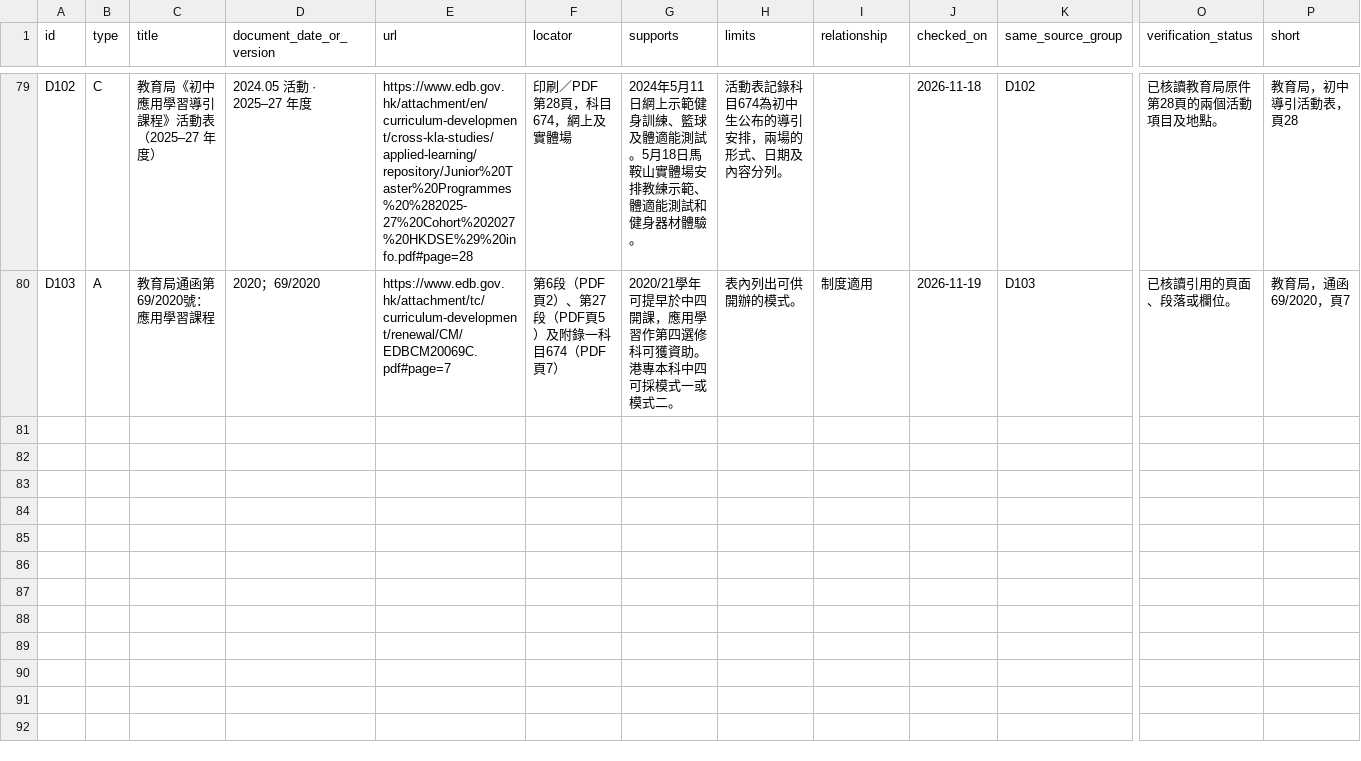
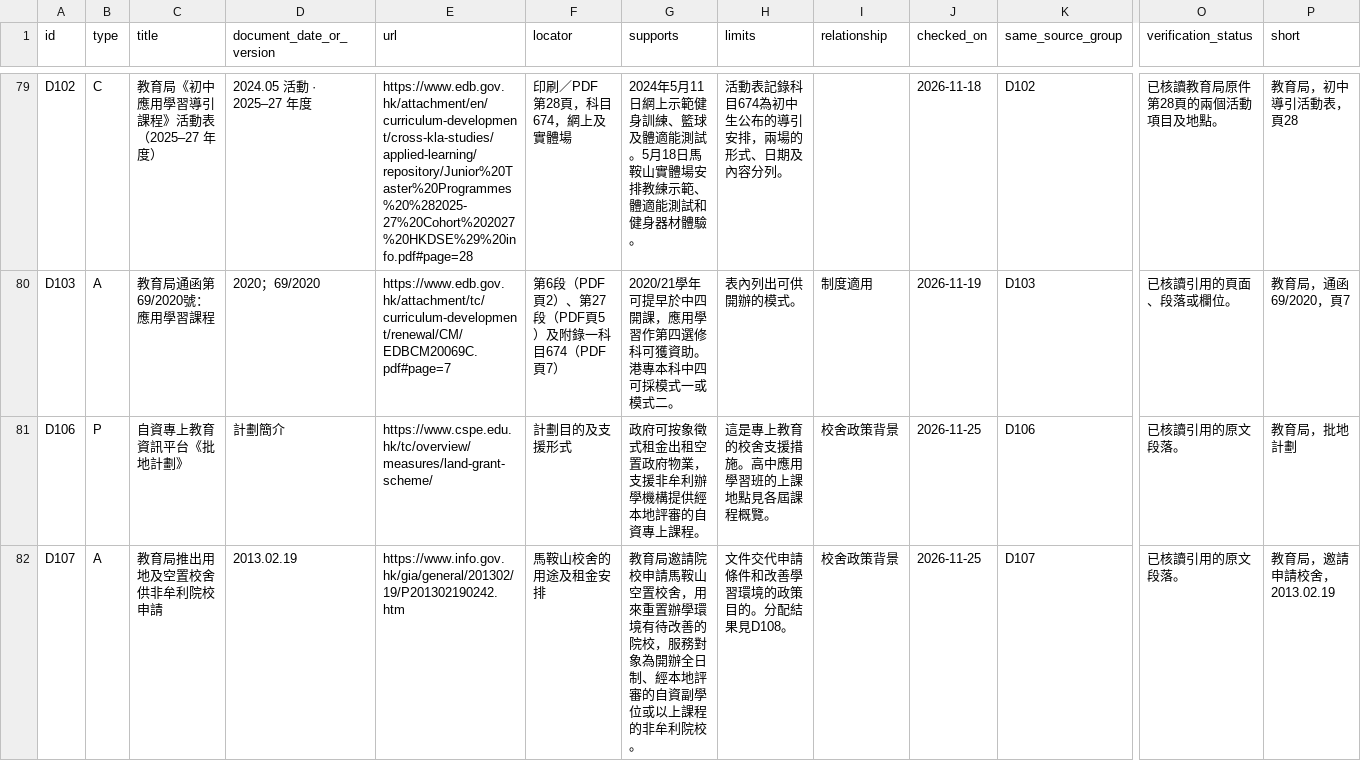
Before and after one commit to Owlson109/EPA3112, a CSV file: data/sources.csv, drawn as a sheet; only a part is shown, gaps mark what is left out; rows hold the shown columns only; the diff covers the shown part only; the diff names each change by its address in the sheet, - before the commit and + after, or states it on an @@ line.

```diff
--- a/data/sources.csv
+++ b/data/sources.csv
+row 81: D106 | P | 自資專上教育資訊平台《批地計劃》 | 計劃簡介 | https://www.cspe.edu.hk/tc/overview/measures/land-grant-scheme/ | 計劃目的及支援形式 | 政府可按象徵式租金出租空置政府物業，支援非牟利辦學機構提供經本地評審的自資專上課程。 | 這是專上教育的校舍支援措施。高中應用學習班的上課地點見各屆課程概覽。 | 校舍政策背景 | 2026-11-25 | D106 | 已核讀引用的原文段落。 | 教育局，批地計劃
+row 82: D107 | A | 教育局推出用地及空置校舍供非牟利院校申請 | 2013.02.19 | https://www.info.gov.hk/gia/general/201302/19/P201302190242.htm | 馬鞍山校舍的用途及租金安排 | 教育局邀請院校申請馬鞍山空置校舍，用來重置辦學環境有待改善的院校，服務對象為開辦全日制、經本地評審的自資副學位或以上課程的非牟利院校。 | 文件交代申請條件和改善學習環境的政策目的。分配結果見D108。 | 校舍政策背景 | 2026-11-25 | D107 | 已核讀引用的原文段落。 | 教育局，邀請申請校舍，2013.02.19
```
Also changed, not shown: 2 added rows elsewhere in this file, data/bibliography.csv, data/content.csv, 19 other files.
